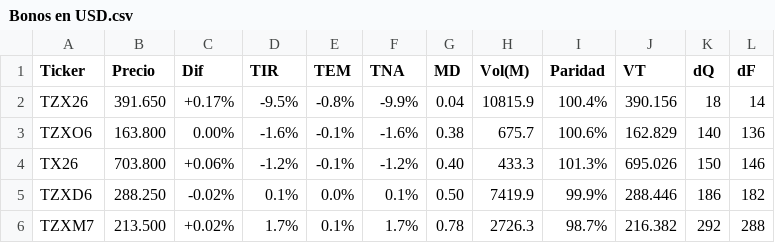
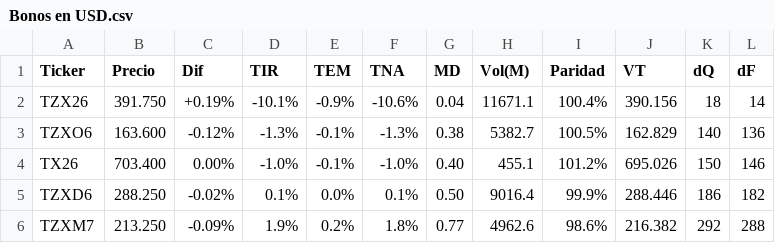
Before and after one commit to FedericoBohl/ArgData, a CSV file: Datos/Bolsa/Bonos/Bonos en USD.csv, drawn as a sheet; only a part is shown; the diff covers the shown part only; the diff names each change by its address in the sheet, - before the commit and + after, or states it on an @@ line.

```diff
--- a/Datos/Bolsa/Bonos/Bonos en USD.csv
+++ b/Datos/Bolsa/Bonos/Bonos en USD.csv
-B2 (Precio): 391.650
+B2 (Precio): 391.750
-C2 (Dif): +0.17%
+C2 (Dif): +0.19%
-D2 (TIR): -9.5%
+D2 (TIR): -10.1%
-E2 (TEM): -0.8%
+E2 (TEM): -0.9%
-F2 (TNA): -9.9%
+F2 (TNA): -10.6%
-H2 (Vol(M)): 10815.9
+H2 (Vol(M)): 11671.1
-B3 (Precio): 163.800
+B3 (Precio): 163.600
-C3 (Dif): 0.00%
+C3 (Dif): -0.12%
-D3 (TIR): -1.6%
+D3 (TIR): -1.3%
-F3 (TNA): -1.6%
+F3 (TNA): -1.3%
-H3 (Vol(M)): 675.7
+H3 (Vol(M)): 5382.7
-I3 (Paridad): 100.6%
+I3 (Paridad): 100.5%
-B4 (Precio): 703.800
+B4 (Precio): 703.400
-C4 (Dif): +0.06%
+C4 (Dif): 0.00%
-D4 (TIR): -1.2%
+D4 (TIR): -1.0%
-F4 (TNA): -1.2%
+F4 (TNA): -1.0%
-H4 (Vol(M)): 433.3
+H4 (Vol(M)): 455.1
-I4 (Paridad): 101.3%
+I4 (Paridad): 101.2%
-H5 (Vol(M)): 7419.9
+H5 (Vol(M)): 9016.4
-B6 (Precio): 213.500
+B6 (Precio): 213.250
-C6 (Dif): +0.02%
+C6 (Dif): -0.09%
-D6 (TIR): 1.7%
+D6 (TIR): 1.9%
-E6 (TEM): 0.1%
+E6 (TEM): 0.2%
-F6 (TNA): 1.7%
+F6 (TNA): 1.8%
-G6 (MD): 0.78
+G6 (MD): 0.77
-H6 (Vol(M)): 2726.3
+H6 (Vol(M)): 4962.6
-I6 (Paridad): 98.7%
+I6 (Paridad): 98.6%
```
Also changed, not shown: 118 edited cells elsewhere in this file, Datos/Bolsa/Bonos/BadLar.csv, Datos/Bolsa/Bonos/Bopreal.csv, 21 other files.
